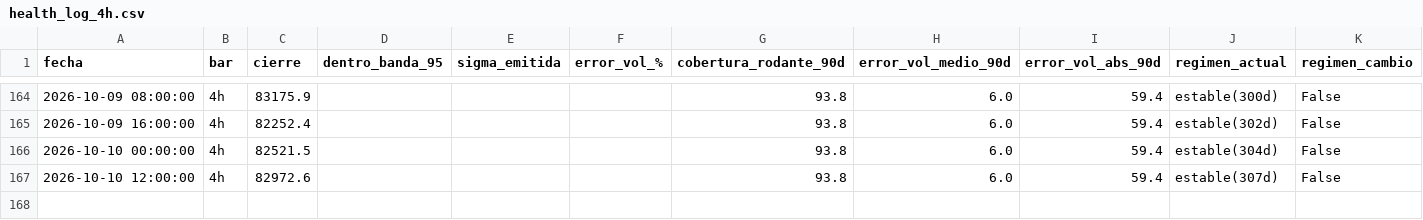
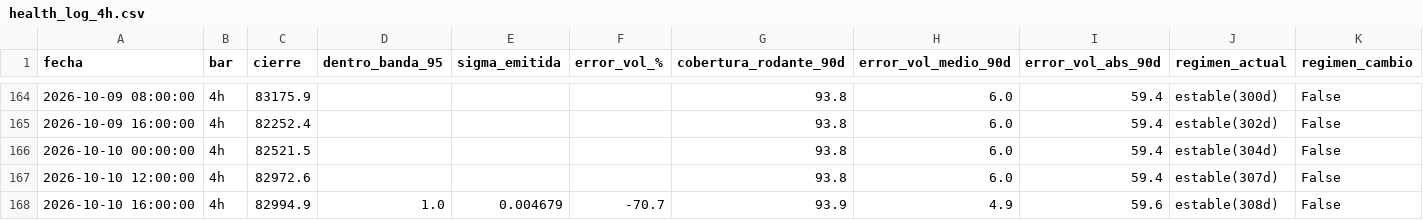
Before and after one commit to jwhinds74/btc-risk-bands, a CSV file: monitoring/health_log_4h.csv, drawn as a sheet; only a part is shown, gaps mark what is left out; rows hold the shown columns only; the diff names each change by its address in the sheet, - before the commit and + after, or states it on an @@ line.

Commit message:
monitor 4h: 2026-10-10 23:24

```diff
--- a/monitoring/health_log_4h.csv
+++ b/monitoring/health_log_4h.csv
+row 168: 2026-10-10 16:00:00 | 4h | 82994.9 | 1.0 | 0.004679 | -70.7 | 93.9 | 4.9 | 59.6 | estable(308d) | False
```
Also changed, not shown: btc_ohlcv_cache_4h.csv, 2 other files.
